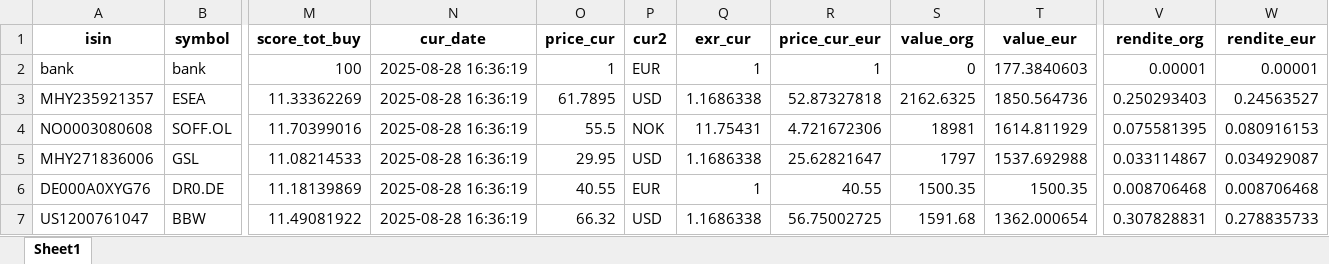
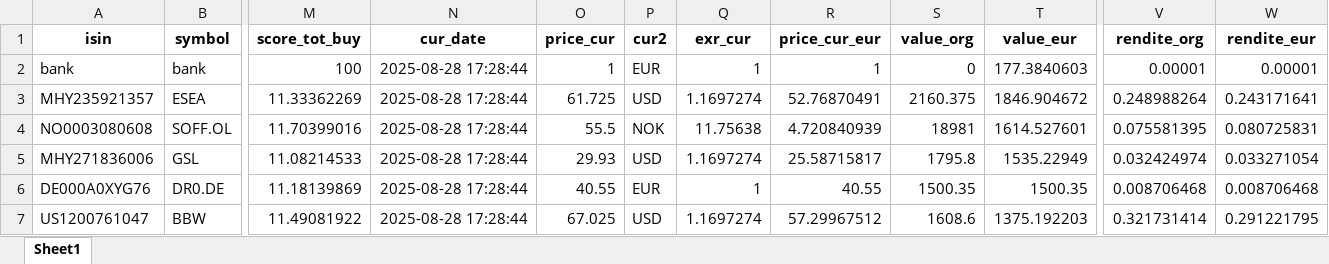
Before and after one commit to ThorstenBLN/stocks, an Excel workbook: data/depot.xlsx, sheet Sheet1, drawn as a sheet; only a part is shown, gaps mark what is left out; values as stored, in another font and other column widths than the file's, no borders; the diff covers the shown part only; the diff names each change by its address in the sheet, - before the commit and + after, or states it on an @@ line.

```diff
--- a/data/depot.xlsx (sheet Sheet1)
+++ b/data/depot.xlsx (sheet Sheet1)
-N2:N7 (cur_date): 2025-08-28 16:36:19
+N2:N7 (cur_date): 2025-08-28 17:28:44
-O3 (price_cur): 61.7895
+O3 (price_cur): 61.725
-Q3 (exr_cur): 1.1686338
+Q3 (exr_cur): 1.1697274
-R3 (price_cur_eur): 52.87327818
+R3 (price_cur_eur): 52.76870491
-S3 (value_org): 2162.6325
+S3 (value_org): 2160.375
-T3 (value_eur): 1850.564736
+T3 (value_eur): 1846.904672
-V3 (rendite_org): 0.250293403
+V3 (rendite_org): 0.248988264
-W3 (rendite_eur): 0.24563527
+W3 (rendite_eur): 0.243171641
-Q4 (exr_cur): 11.75431
+Q4 (exr_cur): 11.75638
-R4 (price_cur_eur): 4.721672306
+R4 (price_cur_eur): 4.720840939
-T4 (value_eur): 1614.811929
+T4 (value_eur): 1614.527601
-W4 (rendite_eur): 0.080916153
+W4 (rendite_eur): 0.080725831
-O5 (price_cur): 29.95
+O5 (price_cur): 29.93
-Q5 (exr_cur): 1.1686338
+Q5 (exr_cur): 1.1697274
-R5 (price_cur_eur): 25.62821647
+R5 (price_cur_eur): 25.58715817
-S5 (value_org): 1797
+S5 (value_org): 1795.8
-T5 (value_eur): 1537.692988
+T5 (value_eur): 1535.22949
-V5 (rendite_org): 0.033114867
+V5 (rendite_org): 0.032424974
-W5 (rendite_eur): 0.034929087
+W5 (rendite_eur): 0.033271054
-O7 (price_cur): 66.32
+O7 (price_cur): 67.025
-Q7 (exr_cur): 1.1686338
+Q7 (exr_cur): 1.1697274
-R7 (price_cur_eur): 56.75002725
+R7 (price_cur_eur): 57.29967512
-S7 (value_org): 1591.68
+S7 (value_org): 1608.6
-T7 (value_eur): 1362.000654
+T7 (value_eur): 1375.192203
-V7 (rendite_org): 0.307828831
+V7 (rendite_org): 0.321731414
-W7 (rendite_eur): 0.278835733
+W7 (rendite_eur): 0.291221795
```
Also changed, not shown: 18 edited cells elsewhere in this sheet, data/depot_hist.xlsx, data/transactions.xlsx.
